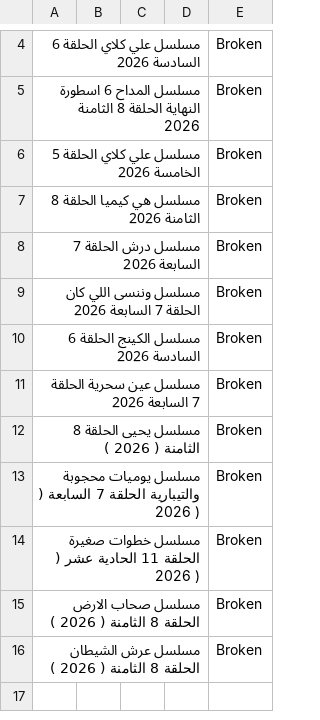
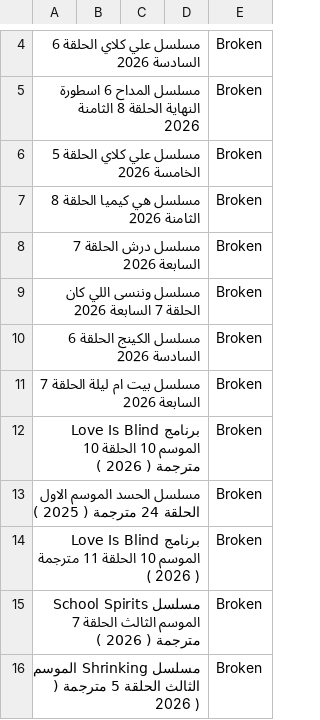
Before and after one commit to OmarLalgerino/GO-RS, a CSV file: database.csv, drawn as a sheet; only a part is shown, gaps mark what is left out; the diff names each change by its address in the sheet, - before the commit and + after, or states it on an @@ line.

Commit message:
Update Movies Database

```diff
--- a/database.csv
+++ b/database.csv
-A11: مسلسل عين سحرية الحلقة 7 السابعة 2026
+A11: مسلسل بيت ام ليلة الحلقة 7 السابعة 2026
-A12: مسلسل يحيى الحلقة 8 الثامنة ( 2026…
+A12: برنامج Love Is Blind الموسم 10 الحلقة 10 مترجمة ( 2026…
-A13: مسلسل يوميات محجوبة والتيبارية الحلقة 7 السابعة ( 2026 )
+A13: مسلسل الحسد الموسم الاول الحلقة 24 مترجمة ( 2025 )
-A14: مسلسل خطوات صغيرة الحلقة 11 الحادية عشر ( 2026…
+A14: برنامج Love Is Blind الموسم 10 الحلقة 11 مترجمة ( 2026…
-A15: مسلسل صحاب الارض الحلقة 8 الثامنة ( 2026…
+A15: مسلسل School Spirits الموسم الثالث الحلقة 7 مترجمة ( 2026…
-A16: مسلسل عرش الشيطان الحلقة 8 الثامنة ( 2026…
+A16: مسلسل Shrinking الموسم الثالث الحلقة 5 مترجمة ( 2026…
```
